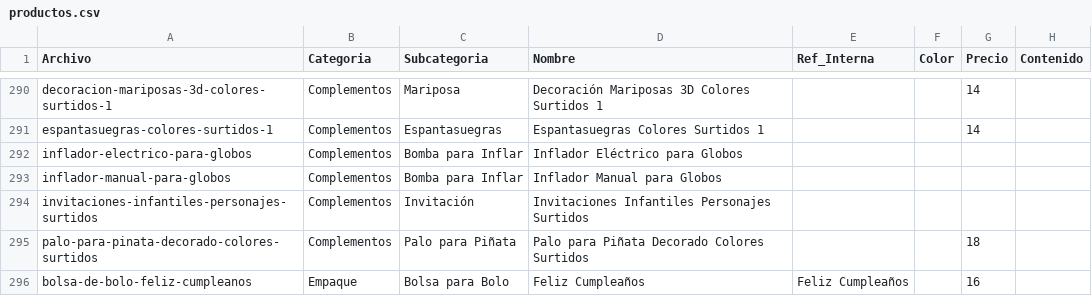
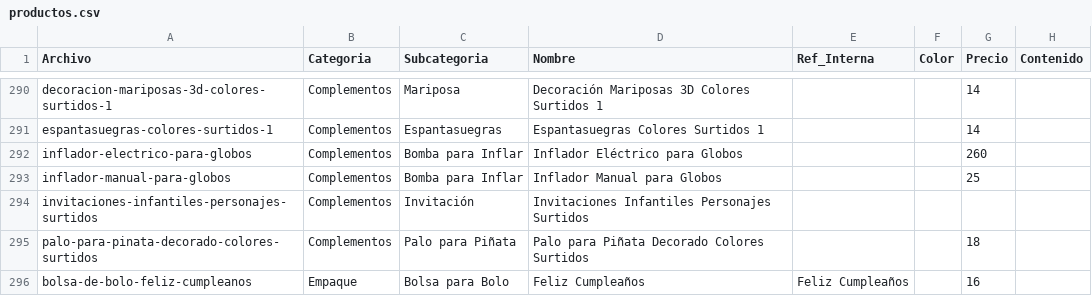
Before and after one commit to jobrochaoficial-coder/carlos-rocha-todo-para-fiesta, a CSV file: productos.csv, drawn as a sheet; only a part is shown, gaps mark what is left out.

```diff
--- a/productos.csv
+++ b/productos.csv
@@ -291,4 +291,4 @@ decoracion-mariposas-3d-colores-surtidos-1,Complementos,Mariposa,Decoración Mar
 espantasuegras-colores-surtidos-1,Complementos,Espantasuegras,Espantasuegras Colores Surtidos 1,,,14,
-inflador-electrico-para-globos,Complementos,Bomba para Inflar,Inflador Eléctrico para Globos,,,,
-inflador-manual-para-globos,Complementos,Bomba para Inflar,Inflador Manual para Globos,,,,
+inflador-electrico-para-globos,Complementos,Bomba para Inflar,Inflador Eléctrico para Globos,,,260,
+inflador-manual-para-globos,Complementos,Bomba para Inflar,Inflador Manual para Globos,,,25,
 invitaciones-infantiles-personajes-surtidos,Complementos,Invitación,Invitaciones Infantiles Personajes Surtidos,,,,
```
Also changed, not shown: 1 other file.
